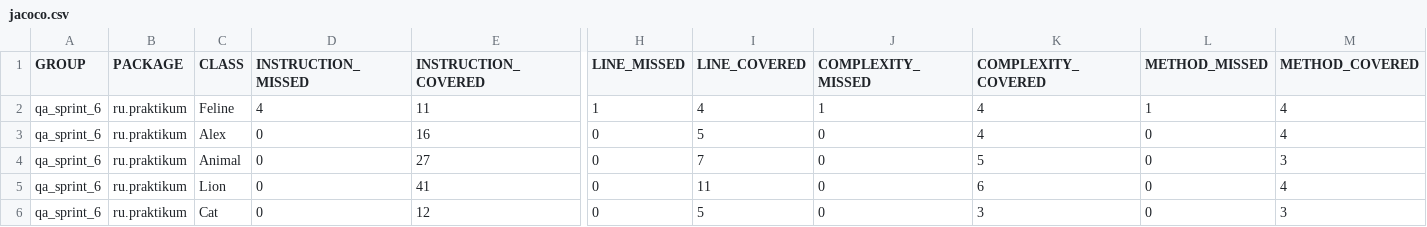
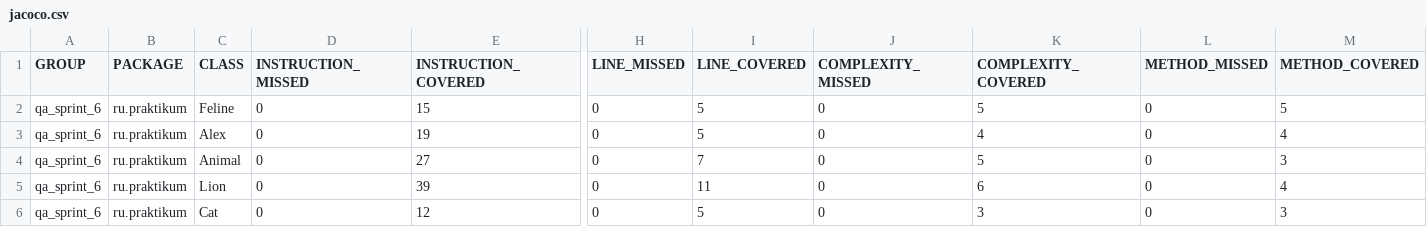
Before and after one commit to VladislavVas/qa_java, a CSV file: target/site/jacoco/jacoco.csv, drawn as a sheet; only a part is shown, gaps mark what is left out; the diff names each change by its address in the sheet, - before the commit and + after, or states it on an @@ line.

```diff
--- a/target/site/jacoco/jacoco.csv
+++ b/target/site/jacoco/jacoco.csv
-D2 (INSTRUCTION_MISSED): 4
+D2 (INSTRUCTION_MISSED): 0
-E2 (INSTRUCTION_COVERED): 11
+E2 (INSTRUCTION_COVERED): 15
-H2 (LINE_MISSED): 1
+H2 (LINE_MISSED): 0
-I2 (LINE_COVERED): 4
+I2 (LINE_COVERED): 5
-J2 (COMPLEXITY_MISSED): 1
+J2 (COMPLEXITY_MISSED): 0
-K2 (COMPLEXITY_COVERED): 4
+K2 (COMPLEXITY_COVERED): 5
-L2 (METHOD_MISSED): 1
+L2 (METHOD_MISSED): 0
-M2 (METHOD_COVERED): 4
+M2 (METHOD_COVERED): 5
-E3 (INSTRUCTION_COVERED): 16
+E3 (INSTRUCTION_COVERED): 19
-E5 (INSTRUCTION_COVERED): 41
+E5 (INSTRUCTION_COVERED): 39
```
Also changed, not shown: 15 other files.
